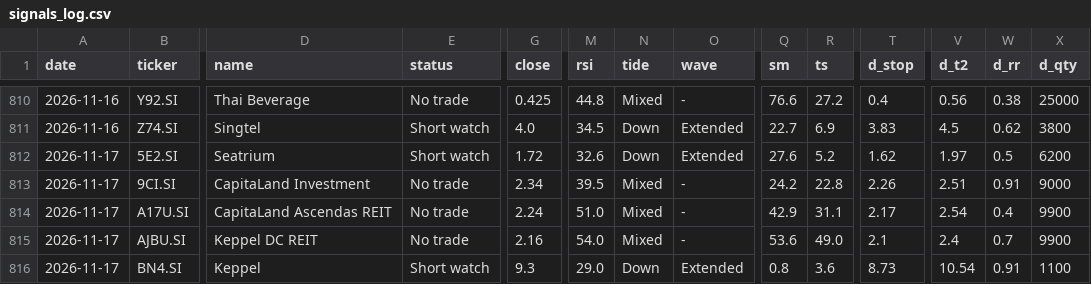
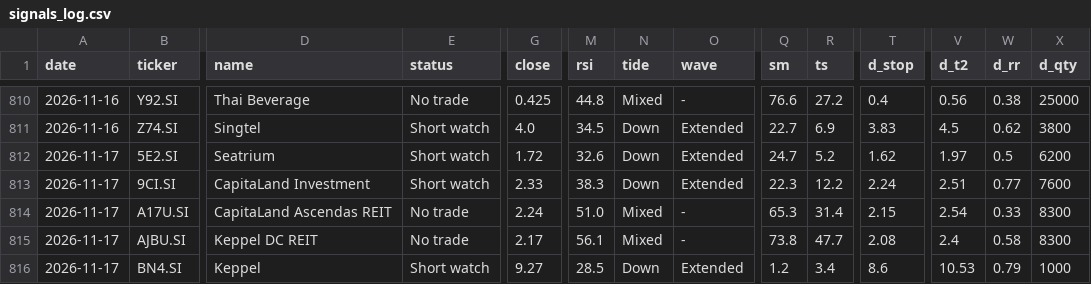
Before and after one commit to LSCAI-dev/Triple-Screen, a CSV file: docs/data/signals_log.csv, drawn as a sheet; only a part is shown, gaps mark what is left out; the diff covers the shown part only; the diff names each change by its address in the sheet, - before the commit and + after, or states it on an @@ line.

```diff
--- a/docs/data/signals_log.csv
+++ b/docs/data/signals_log.csv
-Q812 (sm): 27.6
+Q812 (sm): 24.7
-E813 (status): No trade
+E813 (status): Short watch
-G813 (close): 2.34
+G813 (close): 2.33
-M813 (rsi): 39.5
+M813 (rsi): 38.3
-N813 (tide): Mixed
+N813 (tide): Down
-O813 (wave): -
+O813 (wave): Extended
-Q813 (sm): 24.2
+Q813 (sm): 22.3
-R813 (ts): 22.8
+R813 (ts): 12.2
-T813 (d_stop): 2.26
+T813 (d_stop): 2.24
-W813 (d_rr): 0.91
+W813 (d_rr): 0.77
-X813 (d_qty): 9000
+X813 (d_qty): 7600
-Q814 (sm): 42.9
+Q814 (sm): 65.3
-R814 (ts): 31.1
+R814 (ts): 31.4
-T814 (d_stop): 2.17
+T814 (d_stop): 2.15
-W814 (d_rr): 0.4
+W814 (d_rr): 0.33
-X814:X815 (d_qty): 9900
+X814:X815 (d_qty): 8300
-G815 (close): 2.16
+G815 (close): 2.17
-M815 (rsi): 54.0
+M815 (rsi): 56.1
-Q815 (sm): 53.6
+Q815 (sm): 73.8
-R815 (ts): 49.0
+R815 (ts): 47.7
-T815 (d_stop): 2.1
+T815 (d_stop): 2.08
-W815 (d_rr): 0.7
+W815 (d_rr): 0.58
-G816 (close): 9.3
+G816 (close): 9.27
-M816 (rsi): 29.0
+M816 (rsi): 28.5
-Q816 (sm): 0.8
+Q816 (sm): 1.2
-R816 (ts): 3.6
+R816 (ts): 3.4
-T816 (d_stop): 8.73
+T816 (d_stop): 8.6
-V816 (d_t2): 10.54
+V816 (d_t2): 10.53
-W816 (d_rr): 0.91
+W816 (d_rr): 0.79
-X816 (d_qty): 1100
+X816 (d_qty): 1000
```
Also changed, not shown: 158 edited cells elsewhere in this file, docs/data/prices/2026-11-17.csv, 36 other files.
